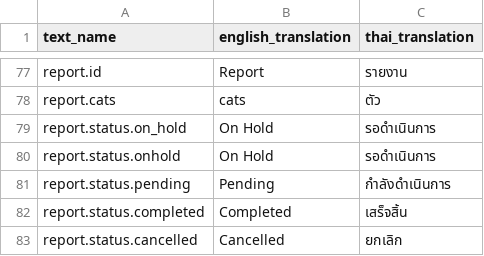
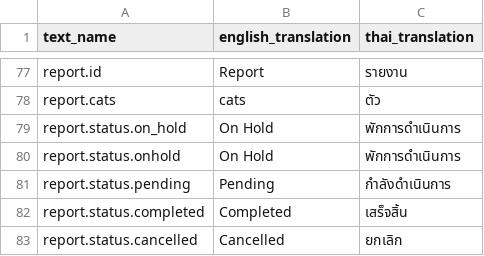
Before and after one commit to dutch3883/th-stray, a CSV file: frontend/public/resources/translation.csv, drawn as a sheet; only a part is shown, gaps mark what is left out.

```diff
--- a/frontend/public/resources/translation.csv
+++ b/frontend/public/resources/translation.csv
@@ -78,4 +78,4 @@ text_name,english_translation,thai_translation
 "report.cats","cats","ตัว"
-"report.status.on_hold","On Hold","รอดำเนินการ"
-"report.status.onhold","On Hold","รอดำเนินการ"
+"report.status.on_hold","On Hold","พักการดำเนินการ"
+"report.status.onhold","On Hold","พักการดำเนินการ"
 "report.status.pending","Pending","กำลังดำเนินการ"
```
Also changed, not shown: 3 other files.
